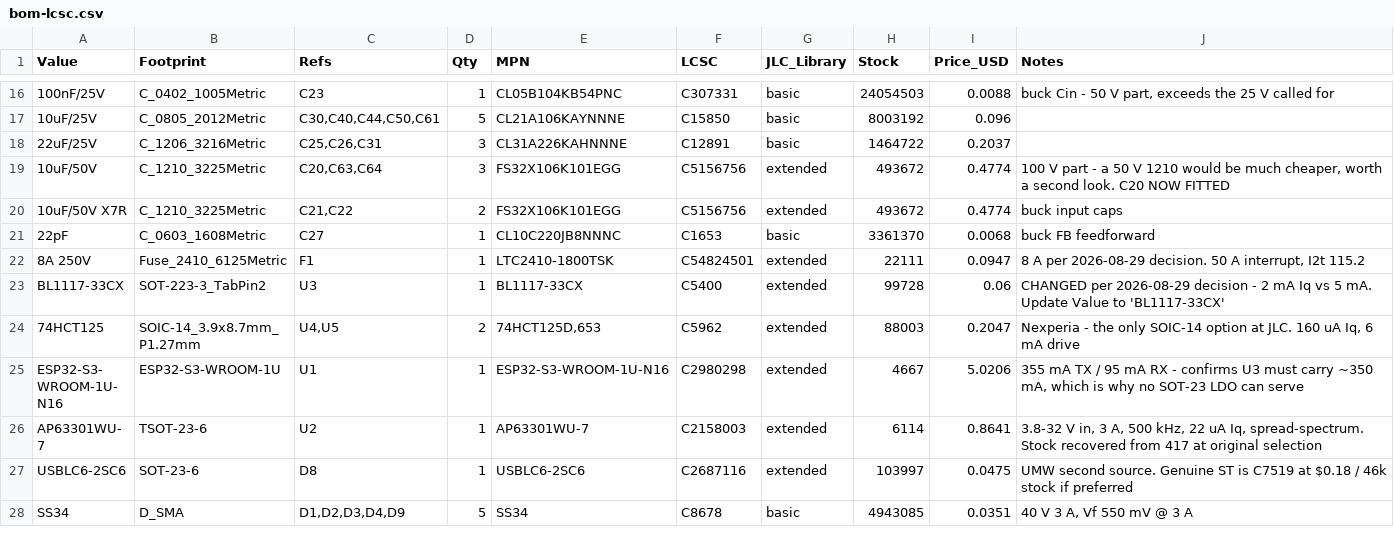
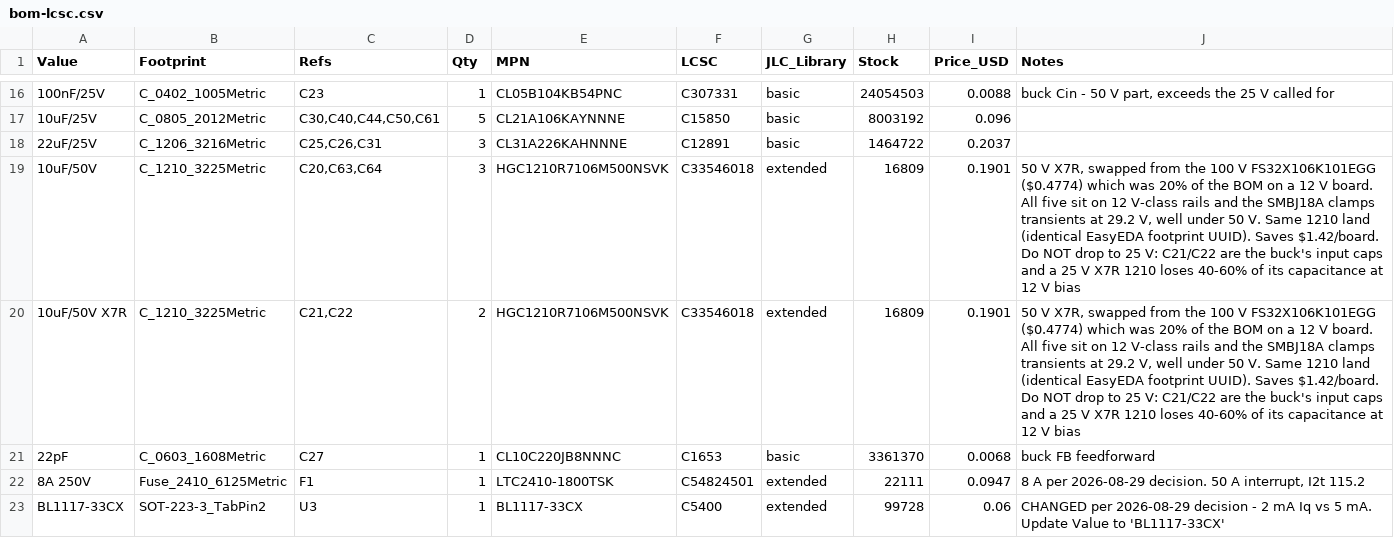
Before and after one commit to StuartF303/vandaemon, a CSV file: hw/VDDimmer/bom-lcsc.csv, drawn as a sheet; only a part is shown, gaps mark what is left out; the shorter side is filled out with more unchanged rows.

```diff
--- a/hw/VDDimmer/bom-lcsc.csv
+++ b/hw/VDDimmer/bom-lcsc.csv
@@ -18,4 +18,4 @@ Value,Footprint,Refs,Qty,MPN,LCSC,JLC_Library,Stock,Price_USD,Notes
 22uF/25V,C_1206_3216Metric,"C25,C26,C31",3,CL31A226KAHNNNE,C12891,basic,1464722,0.2037,
-10uF/50V,C_1210_3225Metric,"C20,C63,C64",3,FS32X106K101EGG,C5156756,extended,493672,0.4774,"100 V part - a 50 V 1210 would be much cheaper, worth a second look. C20 NOW FITTED"
-10uF/50V X7R,C_1210_3225Metric,"C21,C22",2,FS32X106K101EGG,C5156756,extended,493672,0.4774,buck input caps
+10uF/50V,C_1210_3225Metric,"C20,C63,C64",3,HGC1210R7106M500NSVK,C33546018,extended,16809,0.1901,"50 V X7R, swapped from the 100 V FS32X106K101EGG ($0.4774) which was 20% of the BOM on a 12 V board. All five sit on 12 V-class rails and the SMBJ18A clamps transients at 29.2 V, well under 50 V. Same 1210 land (identical EasyEDA footprint UUID). Saves $1.42/board. Do NOT drop to 25 V: C21/C22 are the buck's input caps and a 25 V X7R 1210 loses 40-60% of its capacitance at 12 V bias"
+10uF/50V X7R,C_1210_3225Metric,"C21,C22",2,HGC1210R7106M500NSVK,C33546018,extended,16809,0.1901,"50 V X7R, swapped from the 100 V FS32X106K101EGG ($0.4774) which was 20% of the BOM on a 12 V board. All five sit on 12 V-class rails and the SMBJ18A clamps transients at 29.2 V, well under 50 V. Same 1210 land (identical EasyEDA footprint UUID). Saves $1.42/board. Do NOT drop to 25 V: C21/C22 are the buck's input caps and a 25 V X7R 1210 loses 40-60% of its capacitance at 12 V bias"
 22pF,C_0603_1608Metric,C27,1,CL10C220JB8NNNC,C1653,basic,3361370,0.0068,buck FB feedforward
```
Also changed, not shown: hw/VDDimmer/VANDIMMER-4CH2A-bom.csv, hw/VDDimmer/VANDIMMER-4CH2A-jlc-bom.csv, 2 other files.
